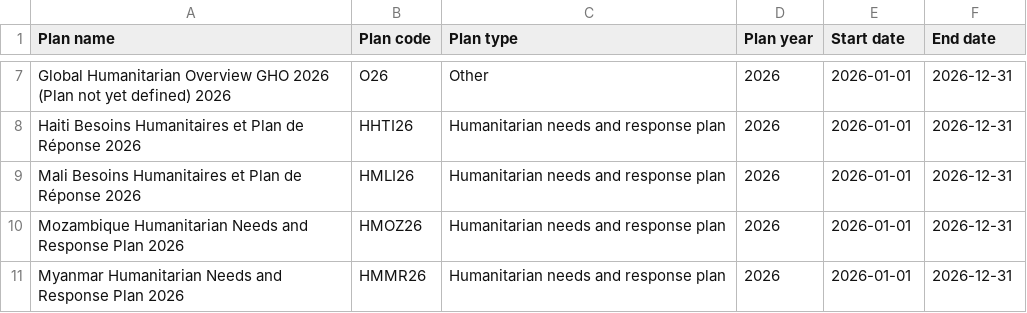
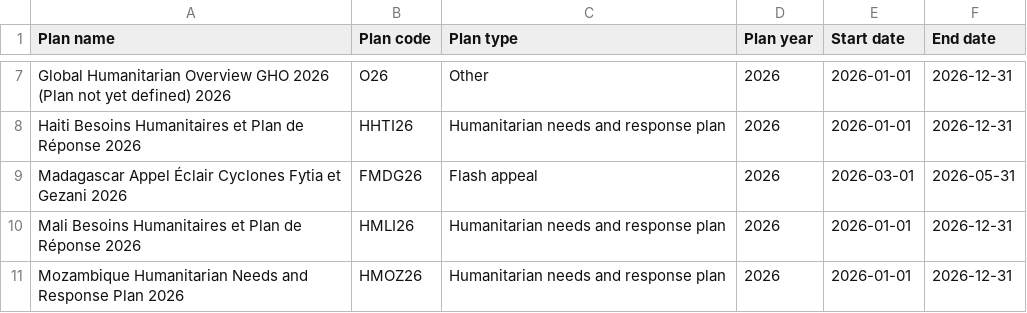
Before and after one commit to codeforIATI/humanitarian-plan-codelist, a CSV file: humanitarian-plan.csv, drawn as a sheet; only a part is shown, gaps mark what is left out; the shorter side is filled out with more unchanged rows; the diff names each change by its address in the sheet, - before the commit and + after, or states it on an @@ line.

Commit message:
deploy: adf0262c8f6f882ea9f8d209d723d747a1350cd5

```diff
--- a/humanitarian-plan.csv
+++ b/humanitarian-plan.csv
+row 9: Madagascar Appel Éclair Cyclones Fytia et Gezani 2026 | FMDG26 | Flash appeal | 2026 | 2026-03-01 | 2026-05-31
```
